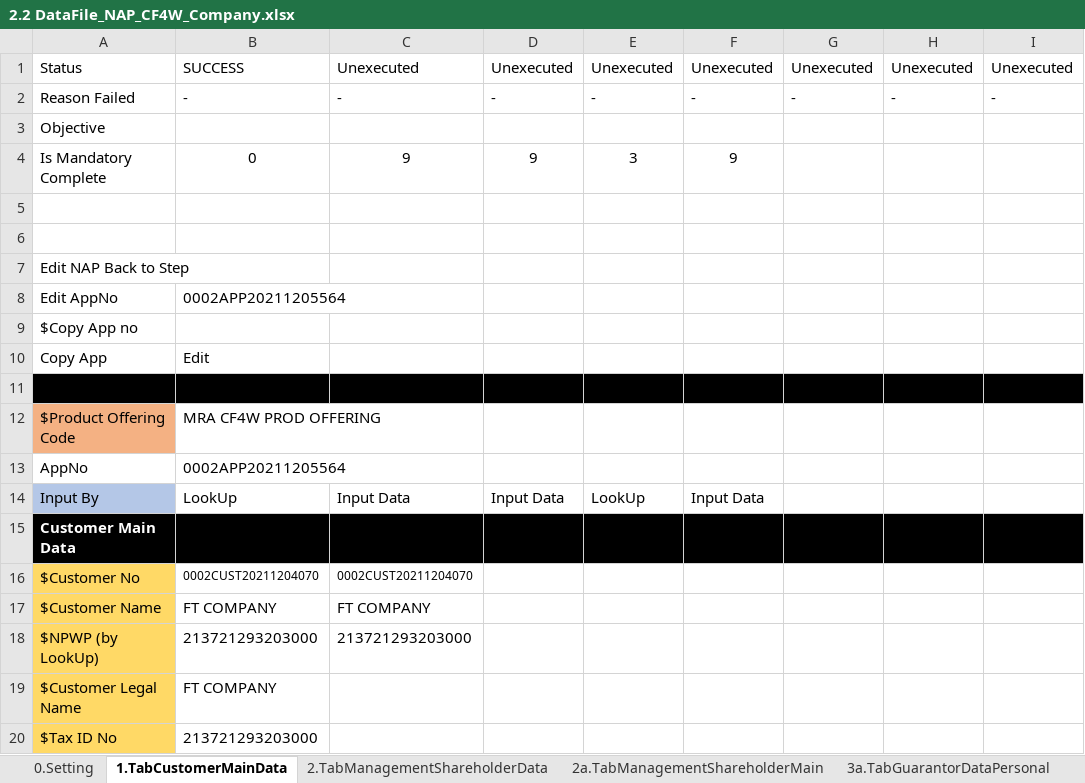
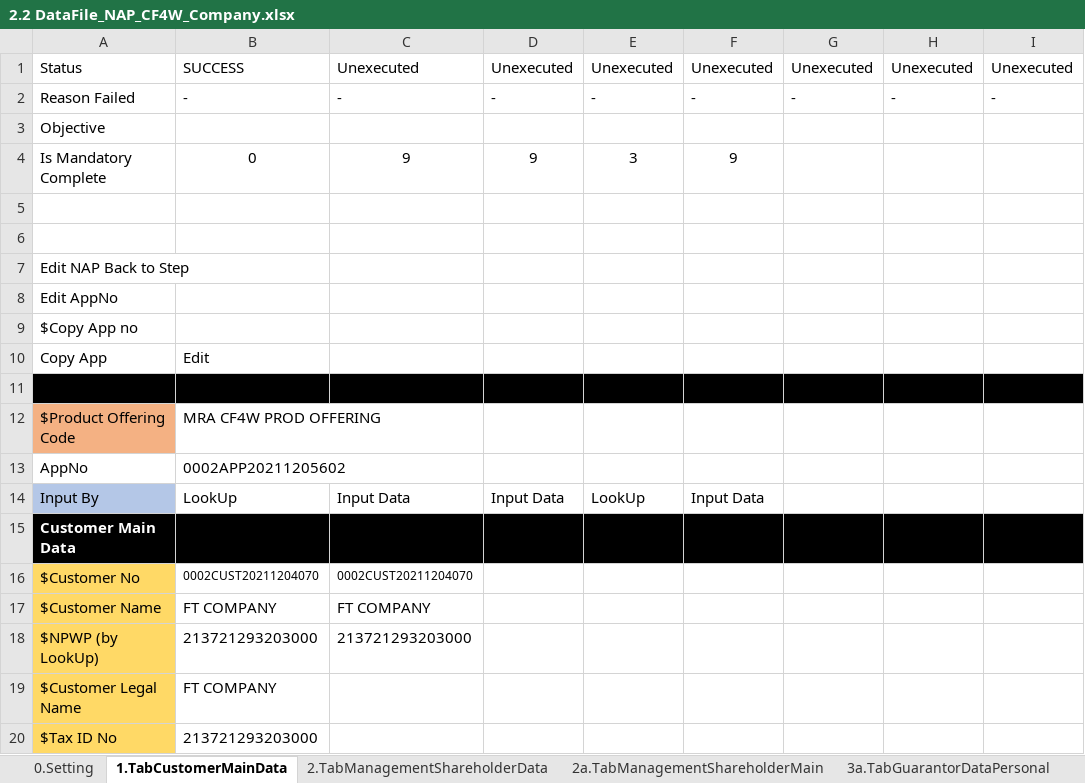
Before and after one commit to qcadins/DemoWorkflow, an Excel workbook: Excel/2.2 DataFile_NAP_CF4W_Company.xlsx, sheet 1.TabCustomerMainData, drawn as a sheet; only a part is shown; values as stored, in another font and other column widths than the file's, no borders; conditional formats not drawn; the diff names each change by its address in the sheet, - before the commit and + after, or states it on an @@ line.

```diff
--- a/Excel/2.2 DataFile_NAP_CF4W_Company.xlsx (sheet 1.TabCustomerMainData)
+++ b/Excel/2.2 DataFile_NAP_CF4W_Company.xlsx (sheet 1.TabCustomerMainData)
-B8: 0002APP20211205564
+B8: (empty)
-B13: 0002APP20211205564
+B13: 0002APP20211205602
```
Also changed, not shown: sheet 5.TabReferantorData, sheet 11.TabUploadDocument, sheet 7a.Accessories, sheet 2.TabManagementShareholderData, sheet 2a.TabManagementShareholderMain, sheet 0.Setting, 11 more sheets, Excel/2.1 DataFile_NAP_CF4W.xlsx, 5 other files.
